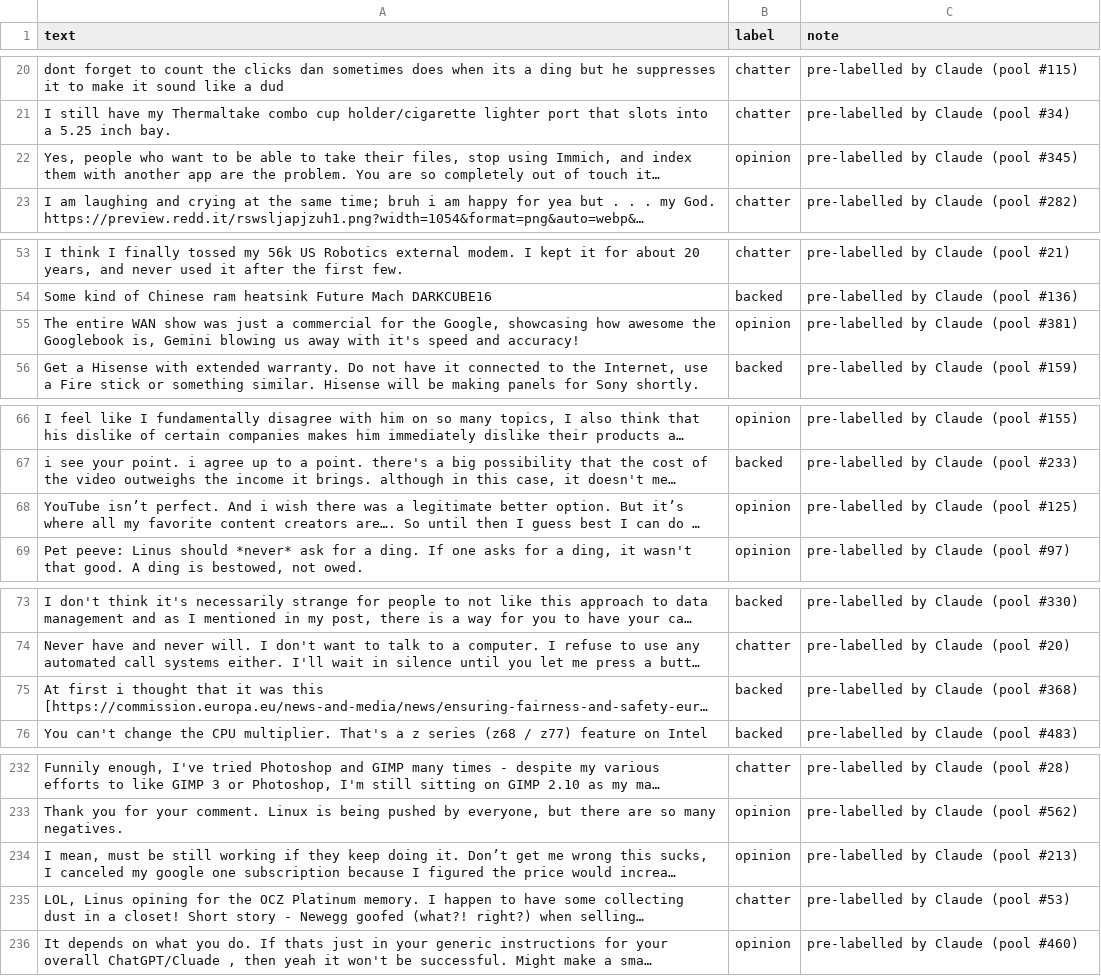
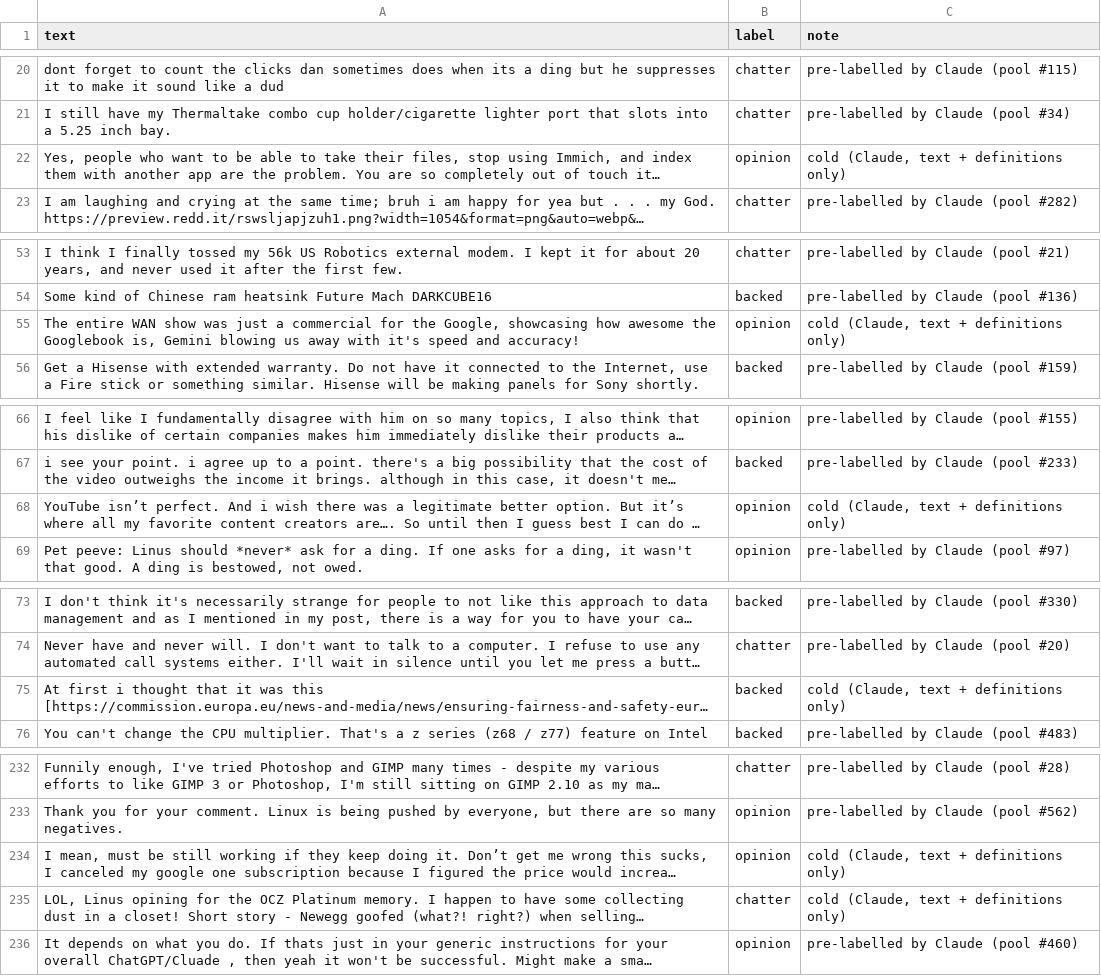
Before and after one commit to mgarni-pixel/ai201-project3-takemeter-starter-v2026, a CSV file: labels.csv, drawn as a sheet; only a part is shown, gaps mark what is left out; long unchanged cells end in …; the diff covers the shown part only; the diff names each change by its address in the sheet, - before the commit and + after, or states it on an @@ line.

```diff
--- a/labels.csv
+++ b/labels.csv
-C22 (note): pre-labelled by Claude (pool #345)
+C22 (note): cold (Claude, text + definitions only)
-C55 (note): pre-labelled by Claude (pool #381)
+C55 (note): cold (Claude, text + definitions only)
-C68 (note): pre-labelled by Claude (pool #125)
+C68 (note): cold (Claude, text + definitions only)
-C75 (note): pre-labelled by Claude (pool #368)
+C75 (note): cold (Claude, text + definitions only)
-C234 (note): pre-labelled by Claude (pool #213)
+C234 (note): cold (Claude, text + definitions only)
-C235 (note): pre-labelled by Claude (pool #53)
+C235 (note): cold (Claude, text + definitions only)
```
Also changed, not shown: 14 edited cells elsewhere in this file.
